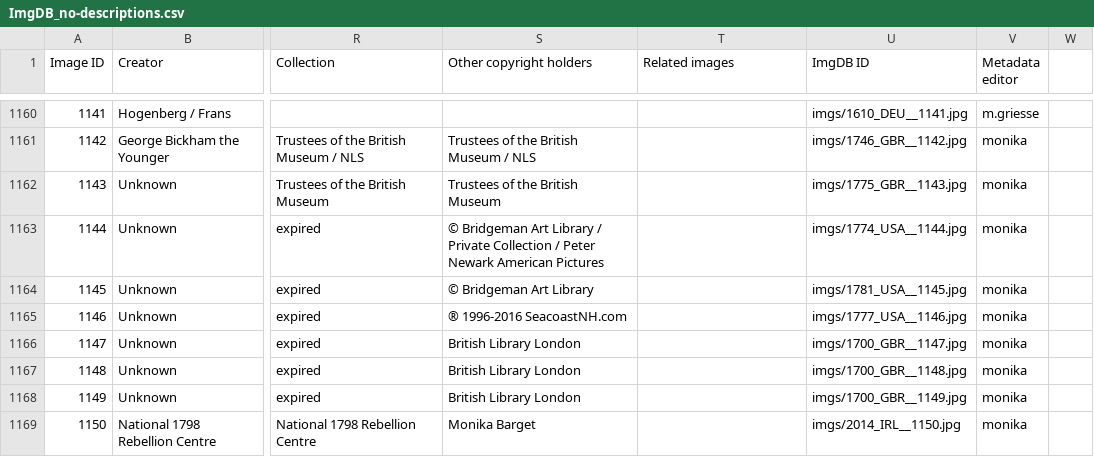
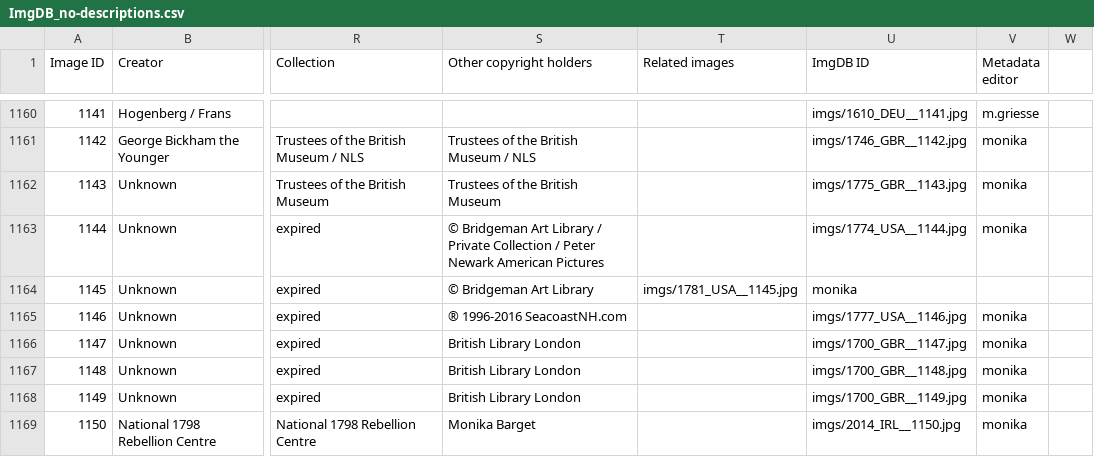
Before and after one commit to MonikaBarget/ImgDB, a CSV file: ImgDB_no-descriptions.csv, drawn as a sheet; only a part is shown, gaps mark what is left out; the diff names each change by its address in the sheet, - before the commit and + after, or states it on an @@ line.

Commit message:
Update ImgDB_no-descriptions.csv

```diff
--- a/ImgDB_no-descriptions.csv
+++ b/ImgDB_no-descriptions.csv
-T1164 (Related images): (empty)
+T1164 (Related images): imgs/1781_USA__1145.jpg
-U1164 (ImgDB ID): imgs/1781_USA__1145.jpg
+U1164 (ImgDB ID): monika
-V1164 (Metadata editor): monika
+V1164 (Metadata editor): (empty)
```
